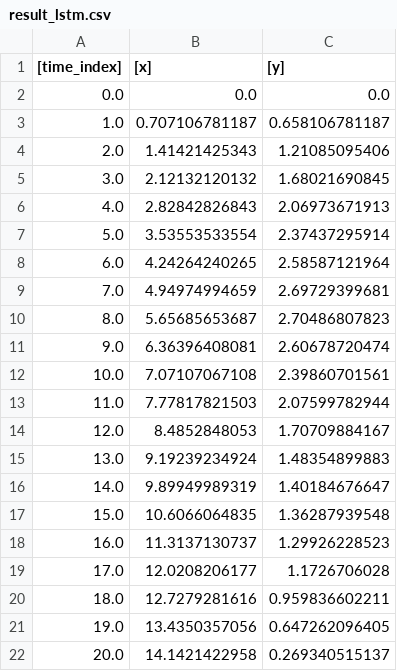
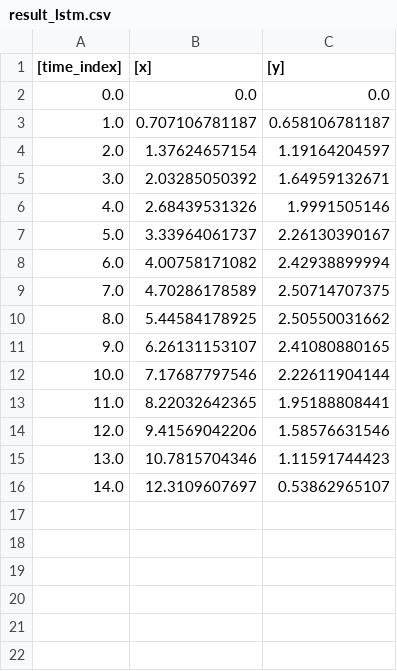
Before and after one commit to sverneka/projectilePathTrace, a CSV file: result_lstm.csv, drawn as a sheet.

```diff
--- a/result_lstm.csv
+++ b/result_lstm.csv
@@ -3,20 +3,14 @@
 1.0,0.707106781187,0.658106781187
-2.0,1.41421425343,1.21085095406
-3.0,2.12132120132,1.68021690845
-4.0,2.82842826843,2.06973671913
-5.0,3.53553533554,2.37437295914
-6.0,4.24264240265,2.58587121964
-7.0,4.94974994659,2.69729399681
-8.0,5.65685653687,2.70486807823
-9.0,6.36396408081,2.60678720474
-10.0,7.07107067108,2.39860701561
-11.0,7.77817821503,2.07599782944
-12.0,8.4852848053,1.70709884167
-13.0,9.19239234924,1.48354899883
-14.0,9.89949989319,1.40184676647
-15.0,10.6066064835,1.36287939548
-16.0,11.3137130737,1.29926228523
-17.0,12.0208206177,1.1726706028
-18.0,12.7279281616,0.959836602211
-19.0,13.4350357056,0.647262096405
-20.0,14.1421422958,0.269340515137
+2.0,1.37624657154,1.19164204597
+3.0,2.03285050392,1.64959132671
+4.0,2.68439531326,1.9991505146
+5.0,3.33964061737,2.26130390167
+6.0,4.00758171082,2.42938899994
+7.0,4.70286178589,2.50714707375
+8.0,5.44584178925,2.50550031662
+9.0,6.26131153107,2.41080880165
+10.0,7.17687797546,2.22611904144
+11.0,8.22032642365,1.95188808441
+12.0,9.41569042206,1.58576631546
+13.0,10.7815704346,1.11591744423
+14.0,12.3109607697,0.53862965107
```
Also changed, not shown: result_lin_reg.csv, result_lin_reg_log.csv, 1 other file.
